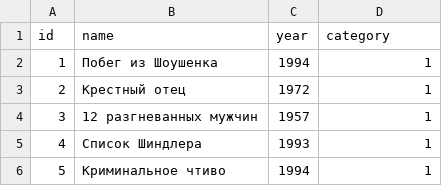
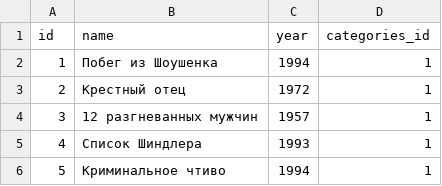
Before and after one commit to qwerty161crew/api_yamdb, a CSV file: api_yamdb/static/data/titles.csv, drawn as a sheet; only a part is shown.

```diff
--- a/api_yamdb/static/data/titles.csv
+++ b/api_yamdb/static/data/titles.csv
@@ -1,2 +1,2 @@
-id,name,year,category
+id,name,year,categories_id
 1,Побег из Шоушенка,1994,1
```
Also changed, not shown: 5 other files.
